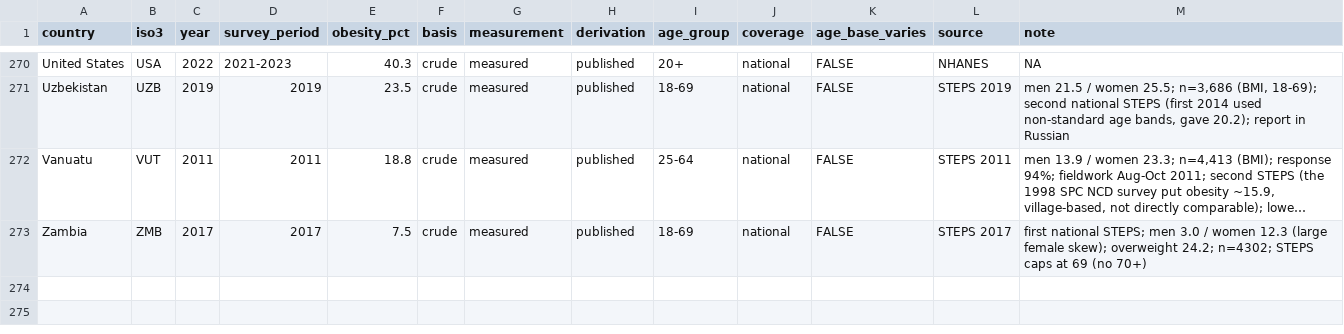
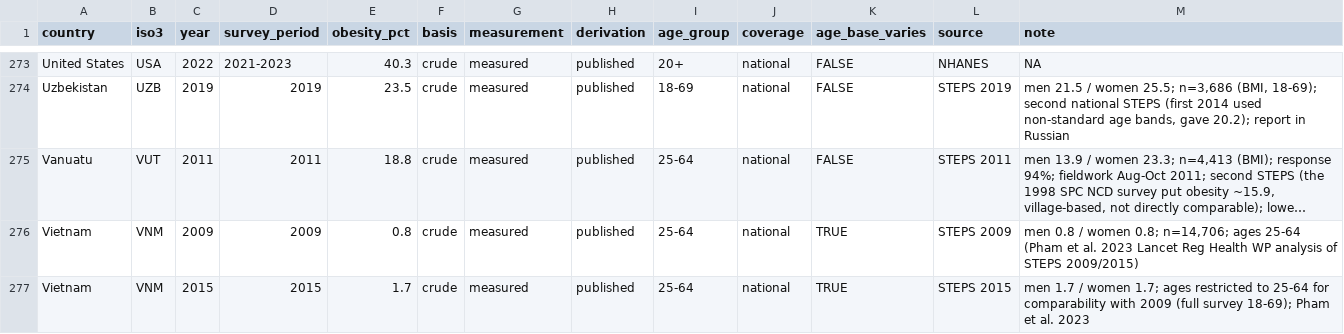
Before and after one commit to tyleransom/obesity-rate-by-country, a CSV file: data/cleaned/obesity-rate-by-country.csv, drawn as a sheet; only a part is shown, gaps mark what is left out; the shorter side is filled out with more unchanged rows; long unchanged cells end in …; the diff covers the shown part only; the diff names each change by its address in the sheet, - before the commit and + after, or states it on an @@ line.

```diff
--- a/data/cleaned/obesity-rate-by-country.csv
+++ b/data/cleaned/obesity-rate-by-country.csv
+row 276: Vietnam | VNM | 2009 | 2009 | 0.8 | crude | measured | published | 25-64 | national | TRUE | STEPS 2009 | men 0.8 / women 0.8; n=14,706; ages 25-64 (Pham et al. 2023 Lancet Reg Health WP analysis of STEPS 2009/2015)
+row 277: Vietnam | VNM | 2015 | 2015 | 1.7 | crude | measured | published | 25-64 | national | TRUE | STEPS 2015 | men 1.7 / women 1.7; ages restricted to 25-64 for comparability with 2009 (full survey 18-69); Pham et al. 2023
```
Also changed, not shown: 4 added rows elsewhere in this file, data/cleaned/obesity-by-sex.csv, 6 other files.
